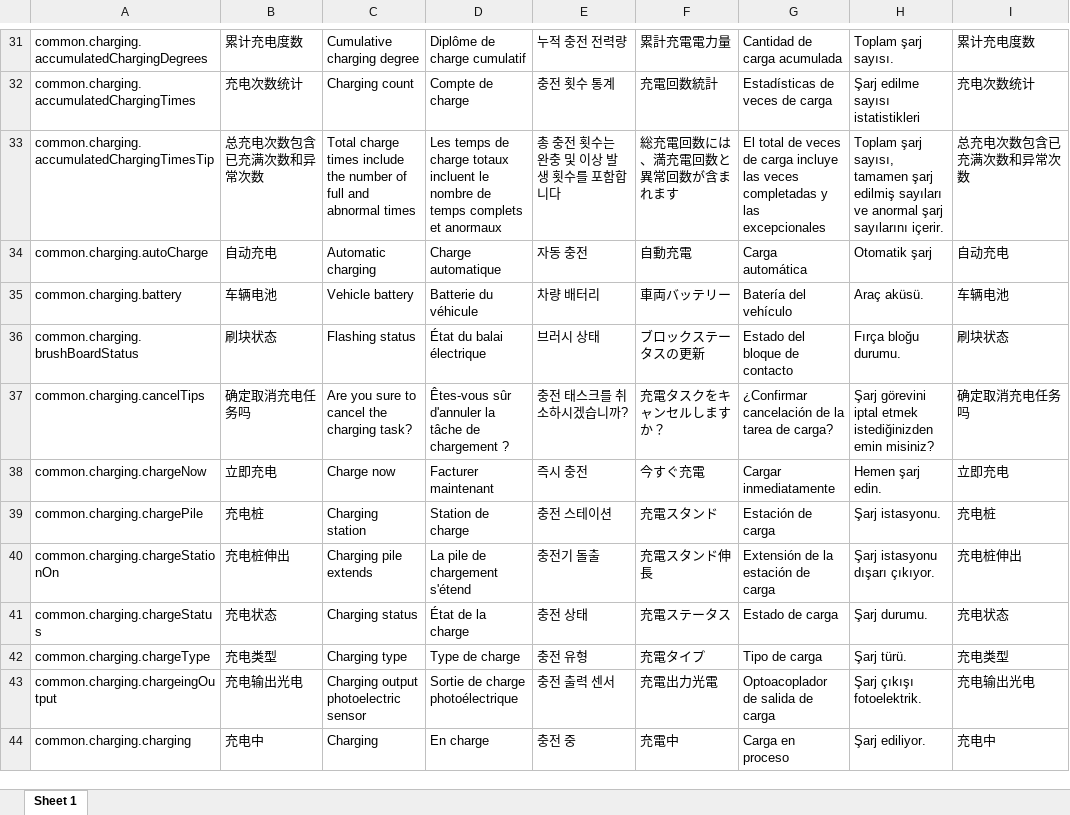
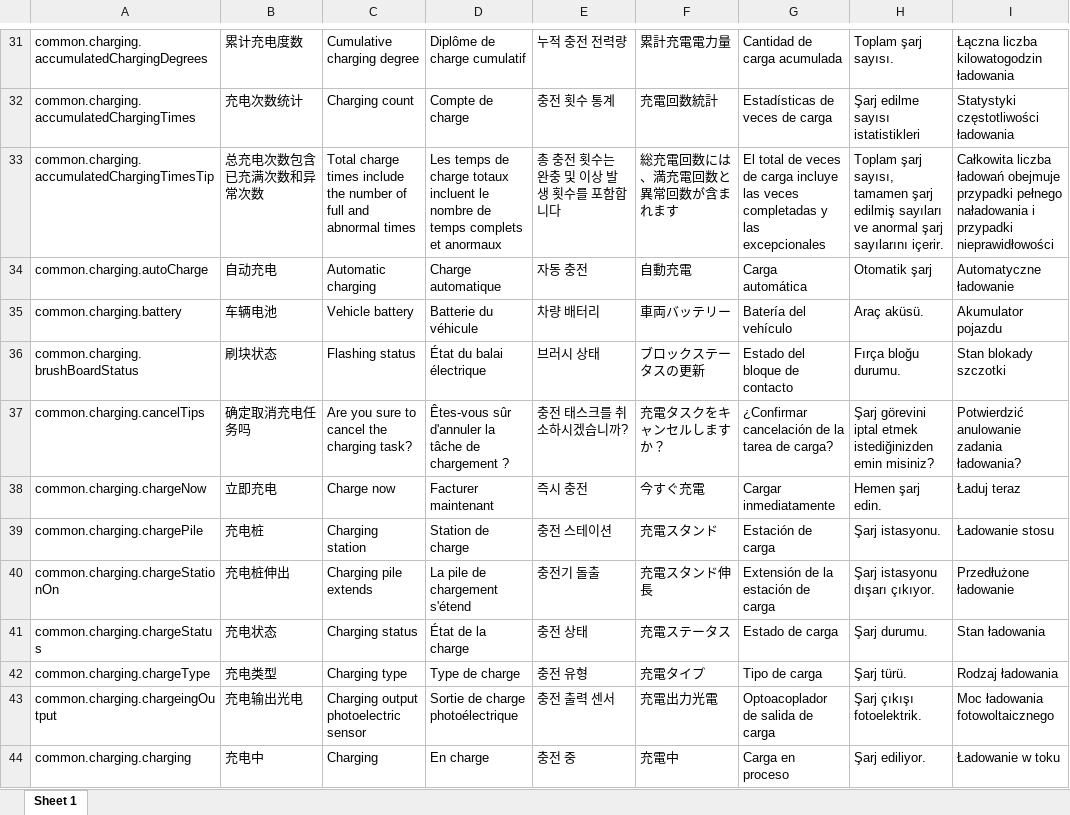
Before and after one commit to anyone-yuren/hmi, an Excel workbook: script-locale/HMI250930-G1多语言翻译.xlsx, sheet Sheet 1, drawn as a sheet; only a part is shown, gaps mark what is left out; values as stored, in another font and other column widths than the file's, no borders; the diff covers the shown part only; the diff names each change by its address in the sheet, - before the commit and + after, or states it on an @@ line.

```diff
--- a/script-locale/HMI250930-G1多语言翻译.xlsx (sheet Sheet 1)
+++ b/script-locale/HMI250930-G1多语言翻译.xlsx (sheet Sheet 1)
-I31: 累计充电度数
+I31: Łączna liczba kilowatogodzin ładowania
-I32: 充电次数统计
+I32: Statystyki częstotliwości ładowania
-I33: 总充电次数包含已充满次数和异常次数
+I33: Całkowita liczba ładowań obejmuje przypadki pełnego naładowania i przypadki nieprawidłowości
-I34: 自动充电
+I34: Automatyczne ładowanie
-I35: 车辆电池
+I35: Akumulator pojazdu
-I36: 刷块状态
+I36: Stan blokady szczotki
-I37: 确定取消充电任务吗
+I37: Potwierdzić anulowanie zadania ładowania?
-I38: 立即充电
+I38: Ładuj teraz
-I39: 充电桩
+I39: Ładowanie stosu
-I40: 充电桩伸出
+I40: Przedłużone ładowanie
-I41: 充电状态
+I41: Stan ładowania
-I42: 充电类型
+I42: Rodzaj ładowania
-I43: 充电输出光电
+I43: Moc ładowania fotowoltaicznego
-I44: 充电中
+I44: Ładowanie w toku
```
Also changed, not shown: 872 edited cells elsewhere in this sheet, 2 other files.
